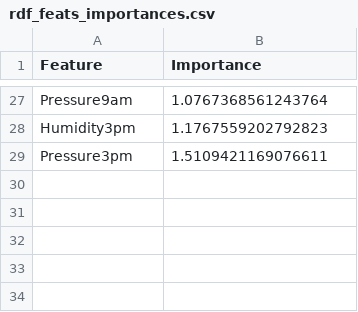
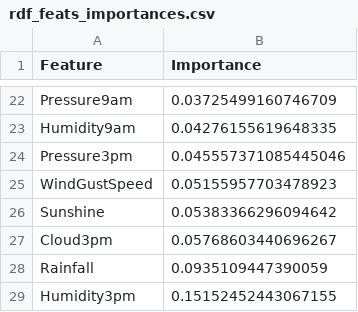
Before and after one commit to DataScientest-Studio/meteo_sep23bds, a CSV file: models/saves/reports/rdf_feats_importances.csv, drawn as a sheet; only a part is shown, gaps mark what is left out; removed rows and columns are numbered as before the commit, all else as after; the diff covers the shown part only; the diff names each change by its address in the sheet, - before the commit and + after, or states it on an @@ line.

Commit message:
Update rdf_feats_importances.csv

```diff
--- a/models/saves/reports/rdf_feats_importances.csv
+++ b/models/saves/reports/rdf_feats_importances.csv
-B22 (Importance): 1.0767368561243764
+B22 (Importance): 0.03725499160746709
-row 28: Humidity3pm | 1.1767559202792823
+row 23: Humidity9am | 0.04276155619648335
-B24 (Importance): 1.5109421169076611
+B24 (Importance): 0.045557371085445046
+row 25: WindGustSpeed | 0.05155957703478923
+row 26: Sunshine | 0.05383366296094642
+row 27: Cloud3pm | 0.05768603440696267
+row 28: Rainfall | 0.0935109447390059
+row 29: Humidity3pm | 0.15152452443067155
```
Also changed, not shown: 12 added rows, 17 removed rows and 8 edited cells elsewhere in this file.
